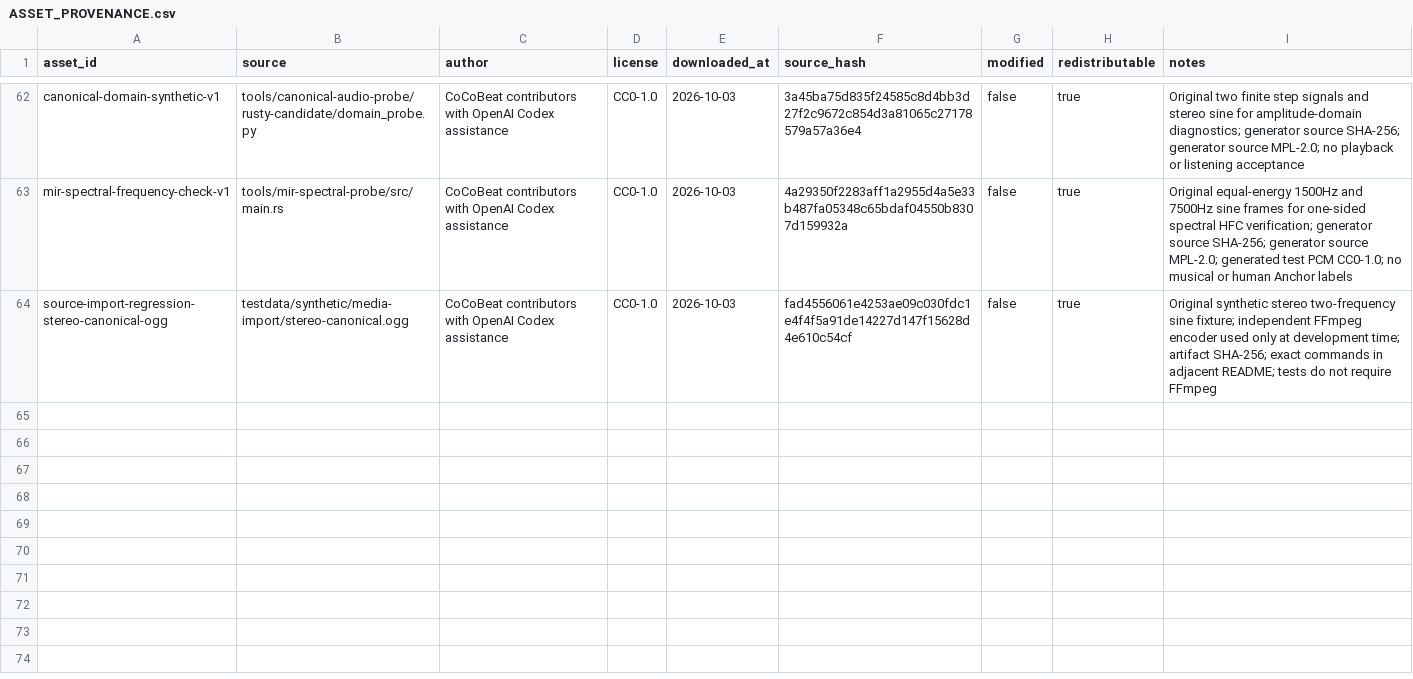
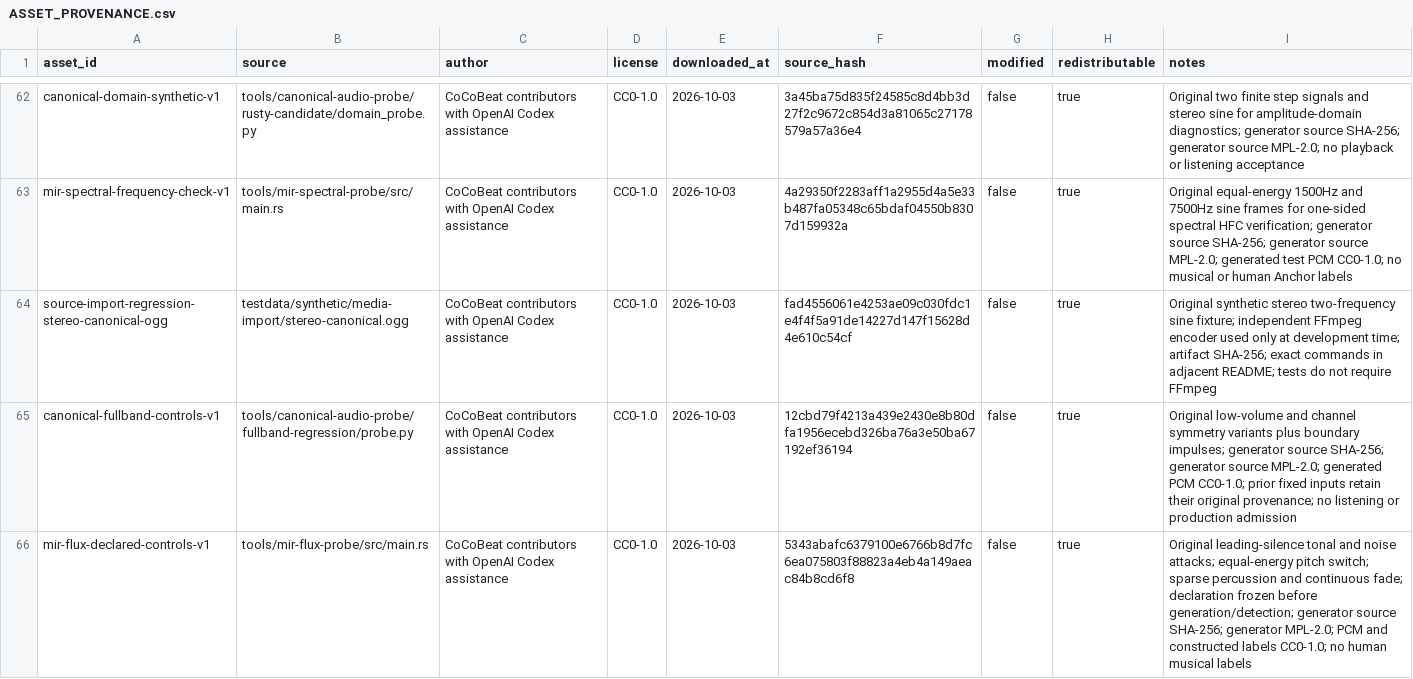
Before and after one commit to Xarth-Mai/CoCoBeat, a CSV file: licenses/ASSET_PROVENANCE.csv, drawn as a sheet; only a part is shown, gaps mark what is left out; the diff names each change by its address in the sheet, - before the commit and + after, or states it on an @@ line.

Commit message:
feat(media): stage canonical audio and extend fixed probes

```diff
--- a/licenses/ASSET_PROVENANCE.csv
+++ b/licenses/ASSET_PROVENANCE.csv
+row 65: canonical-fullband-controls-v1 | tools/canonical-audio-probe/fullband-regression/probe.py | CoCoBeat contributors with OpenAI Codex assistance | CC0-1.0 | 2026-10-03 | 12cbd79f4213a439e2430e8b80dfa1956ecebd326ba76a3e50ba67192ef36194 | false | true | Original low-volume and channel symmetry variants plus boundary impulses; generator source SHA-256; generator source MPL-2.0; generated PCM CC0-1.0; prior fixed inputs retain their original provenance; no listening or production admission
+row 66: mir-flux-declared-controls-v1 | tools/mir-flux-probe/src/main.rs | CoCoBeat contributors with OpenAI Codex assistance | CC0-1.0 | 2026-10-03 | 5343abafc6379100e6766b8d7fc6ea075803f88823a4eb4a149aeac84b8cd6f8 | false | true | Original leading-silence tonal and noise attacks; equal-energy pitch switch; sparse percussion and continuous fade; declaration frozen before generation/detection; generator source SHA-256; generator MPL-2.0; PCM and constructed labels CC0-1.0; no human musical labels
```
Also changed, not shown: licenses/CANONICAL_PROBE_DEPENDENCIES.csv, 29 other files.
